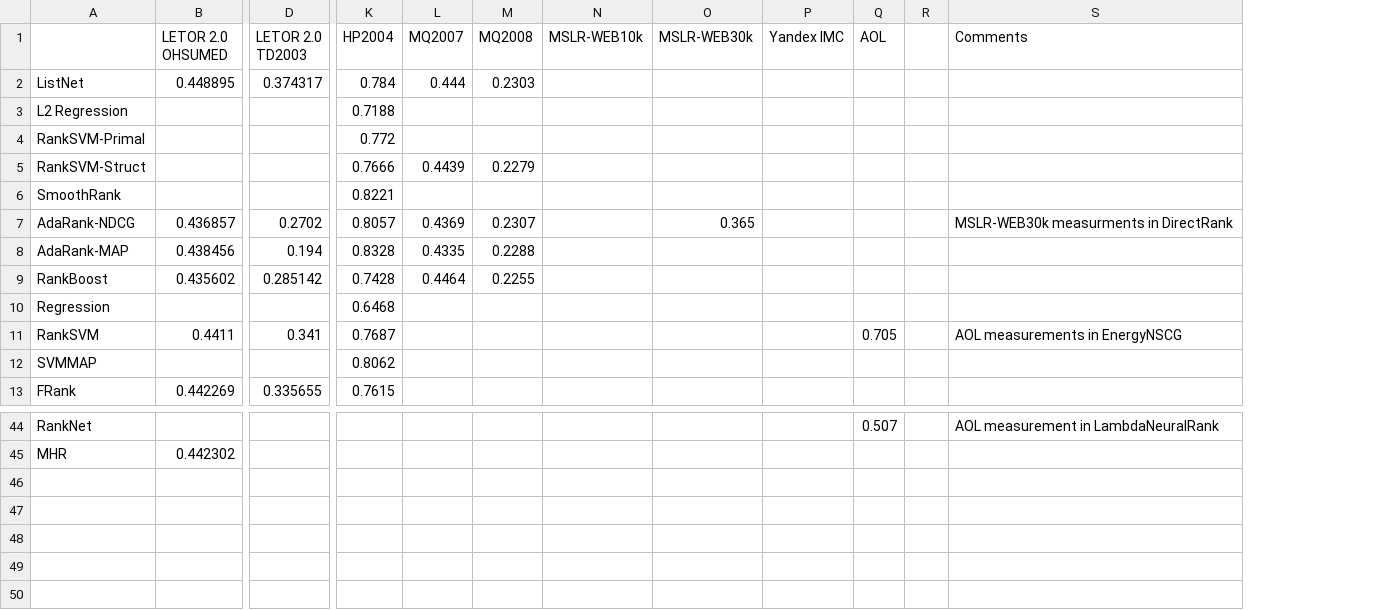
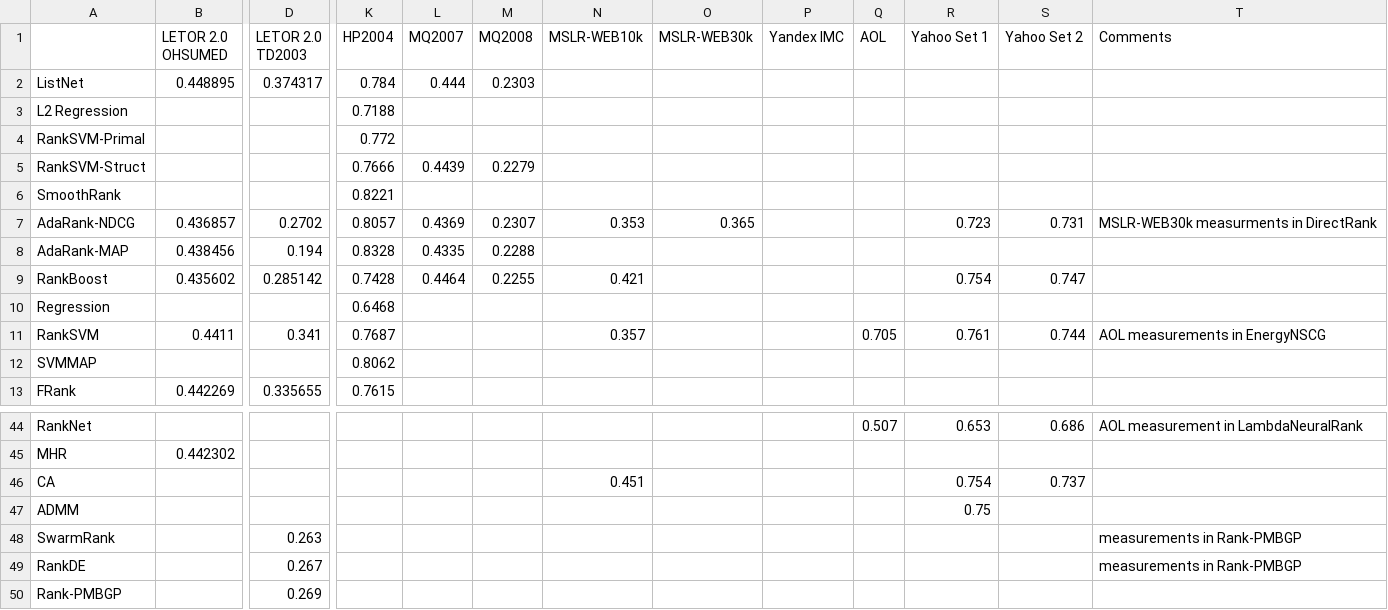
Before and after one commit to TaXxER/Afstuderen, a CSV file: method_selection/ndcg10_results.csv, drawn as a sheet; only a part is shown, gaps mark what is left out; removed rows and columns are numbered as before the commit, all else as after; rows hold the shown columns only; the diff names each change by its address in the sheet, - before the commit and + after, or states it on an @@ line.

Commit message:
Yahoo references tm Rank-PMBGP

```diff
--- a/method_selection/ndcg10_results.csv
+++ b/method_selection/ndcg10_results.csv
-column R, empty
+column R (Yahoo Set 1), rows 7-11: 0.723 |  | 0.754 |  | 0.761; row 44: 0.653
+column S (Yahoo Set 2), rows 7-11: 0.731 |  | 0.747 |  | 0.744; row 44: 0.686
-N7 (MSLR-WEB10k): (empty)
+N7 (MSLR-WEB10k): 0.353
-N9 (MSLR-WEB10k): (empty)
+N9 (MSLR-WEB10k): 0.421
-N11 (MSLR-WEB10k): (empty)
+N11 (MSLR-WEB10k): 0.357
+row 46: CA |  |  |  |  |  | 0.451 |  |  |  | 0.754 | 0.737
+row 47: ADMM |  |  |  |  |  |  |  |  |  | 0.75
+row 48: SwarmRank |  | 0.263 |  |  |  |  |  |  |  |  |  | measurements in Rank-PMBGP
+row 49: RankDE |  | 0.267 |  |  |  |  |  |  |  |  |  | measurements in Rank-PMBGP
+row 50: Rank-PMBGP |  | 0.269
```
Also changed, not shown: method_selection/map_results.csv, method_selection/ndcg5_results.csv, 2 other files.
